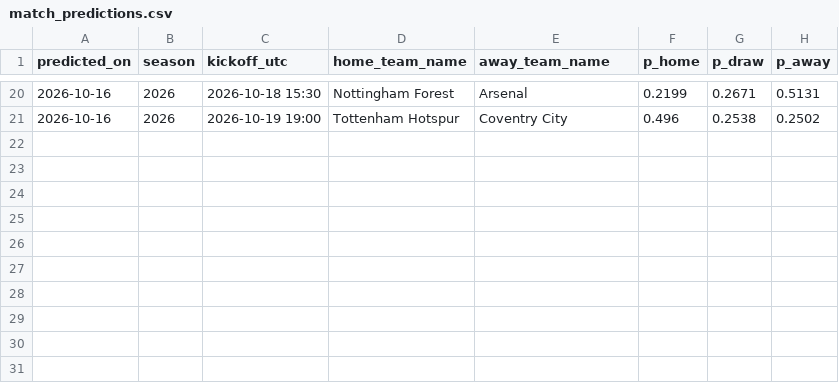
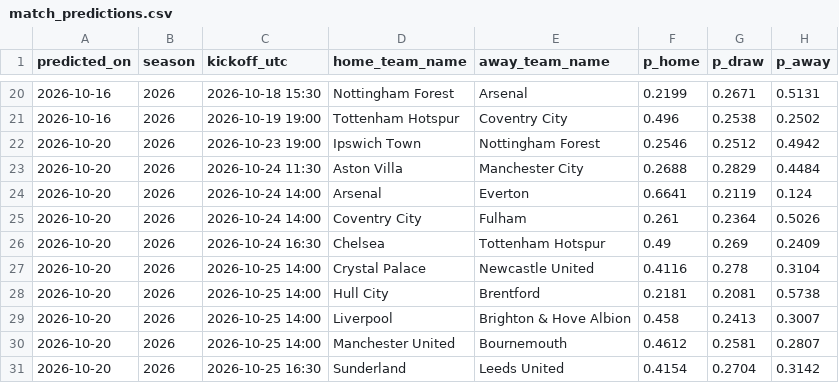
Before and after one commit to hle0110/EPLcast, a CSV file: predictions/match_predictions.csv, drawn as a sheet; only a part is shown, gaps mark what is left out; the diff names each change by its address in the sheet, - before the commit and + after, or states it on an @@ line.

```diff
--- a/predictions/match_predictions.csv
+++ b/predictions/match_predictions.csv
+row 22: 2026-10-20 | 2026 | 2026-10-23 19:00 | Ipswich Town | Nottingham Forest | 0.2546 | 0.2512 | 0.4942
+row 23: 2026-10-20 | 2026 | 2026-10-24 11:30 | Aston Villa | Manchester City | 0.2688 | 0.2829 | 0.4484
+row 24: 2026-10-20 | 2026 | 2026-10-24 14:00 | Arsenal | Everton | 0.6641 | 0.2119 | 0.124
+row 25: 2026-10-20 | 2026 | 2026-10-24 14:00 | Coventry City | Fulham | 0.261 | 0.2364 | 0.5026
+row 26: 2026-10-20 | 2026 | 2026-10-24 16:30 | Chelsea | Tottenham Hotspur | 0.49 | 0.269 | 0.2409
+row 27: 2026-10-20 | 2026 | 2026-10-25 14:00 | Crystal Palace | Newcastle United | 0.4116 | 0.278 | 0.3104
+row 28: 2026-10-20 | 2026 | 2026-10-25 14:00 | Hull City | Brentford | 0.2181 | 0.2081 | 0.5738
+row 29: 2026-10-20 | 2026 | 2026-10-25 14:00 | Liverpool | Brighton & Hove Albion | 0.458 | 0.2413 | 0.3007
+row 30: 2026-10-20 | 2026 | 2026-10-25 14:00 | Manchester United | Bournemouth | 0.4612 | 0.2581 | 0.2807
+row 31: 2026-10-20 | 2026 | 2026-10-25 16:30 | Sunderland | Leeds United | 0.4154 | 0.2704 | 0.3142
```
Also changed, not shown: predictions/epl_season_projection.csv, predictions/position_probabilities.csv, 30 other files.
